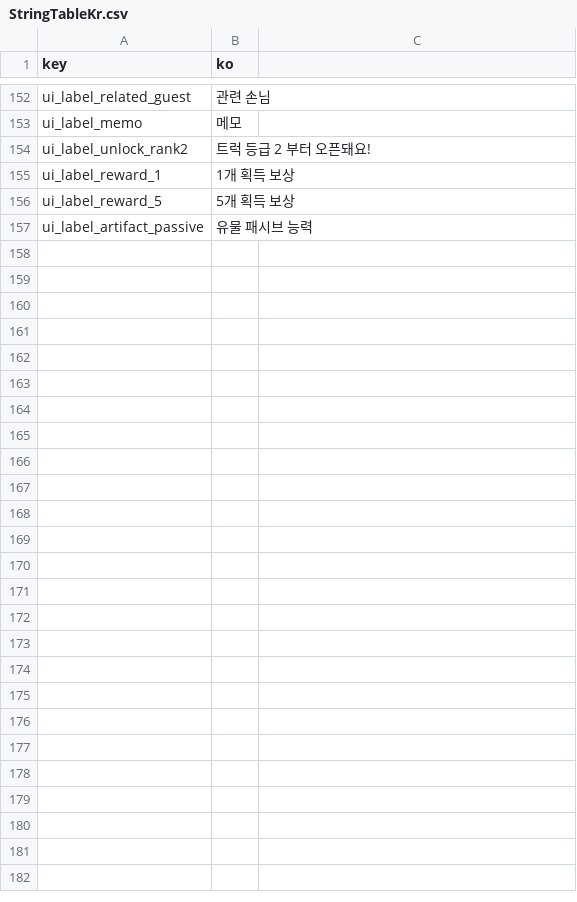
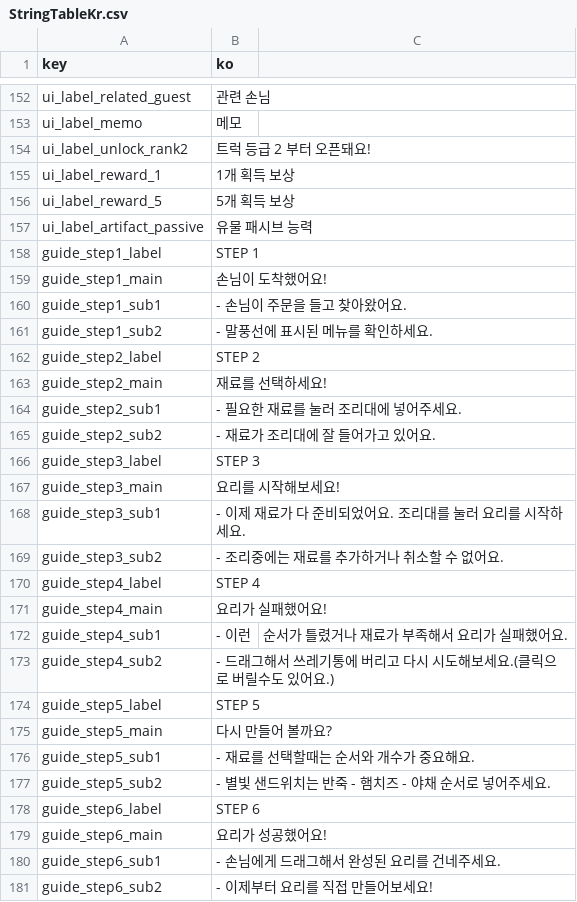
Before and after one commit to Devel-Rocket-ClassRoom/minigame-project-yoonjisu1201, a CSV file: Assets/Resources/DataTables/StringTableKr.csv, drawn as a sheet; only a part is shown, gaps mark what is left out.

```diff
--- a/Assets/Resources/DataTables/StringTableKr.csv
+++ b/Assets/Resources/DataTables/StringTableKr.csv
@@ -157 +157,25 @@ ui_label_reward_5,5개 획득 보상
 ui_label_artifact_passive,유물 패시브 능력
+guide_step1_label,STEP 1
+guide_step1_main,손님이 도착했어요!
+guide_step1_sub1,- 손님이 주문을 들고 찾아왔어요.
+guide_step1_sub2,- 말풍선에 표시된 메뉴를 확인하세요.
+guide_step2_label,STEP 2
+guide_step2_main,재료를 선택하세요!
+guide_step2_sub1,- 필요한 재료를 눌러 조리대에 넣어주세요.
+guide_step2_sub2,- 재료가 조리대에 잘 들어가고 있어요.
+guide_step3_label,STEP 3
+guide_step3_main,요리를 시작해보세요!
+guide_step3_sub1,- 이제 재료가 다 준비되었어요. 조리대를 눌러 요리를 시작하세요.
+guide_step3_sub2,- 조리중에는 재료를 추가하거나 취소할 수 없어요.
+guide_step4_label,STEP 4
+guide_step4_main,요리가 실패했어요!
+guide_step4_sub1,- 이런, 순서가 틀렸거나 재료가 부족해서 요리가 실패했어요.
+guide_step4_sub2,- 드래그해서 쓰레기통에 버리고 다시 시도해보세요.(클릭으로 버릴수도 있어요.)
+guide_step5_label,STEP 5
+guide_step5_main,다시 만들어 볼까요?
+guide_step5_sub1,- 재료를 선택할때는 순서와 개수가 중요해요.
+guide_step5_sub2,- 별빛 샌드위치는 반죽 - 햄치즈 - 야채 순서로 넣어주세요.
+guide_step6_label,STEP 6
+guide_step6_main,요리가 성공했어요!
+guide_step6_sub1,- 손님에게 드래그해서 완성된 요리를 건네주세요.
+guide_step6_sub2,- 이제부터 요리를 직접 만들어보세요!
```
Also changed, not shown: 21 other files.
